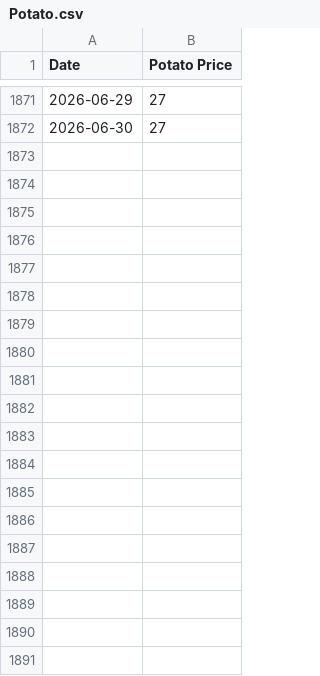
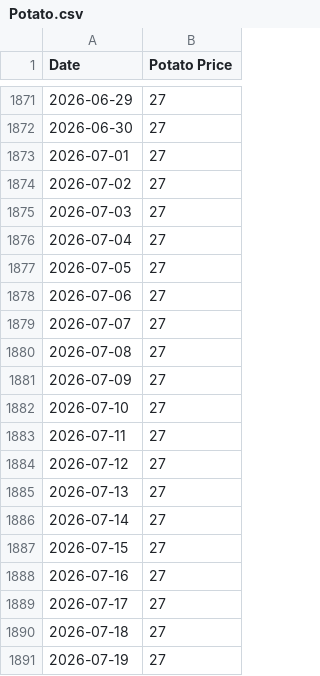
Before and after one commit to Mhdipu12/bd-price-forecasting-dashboard, a CSV file: Raw Data/Potato.csv, drawn as a sheet; only a part is shown, gaps mark what is left out; the diff covers the shown part only.

```diff
--- a/Raw Data/Potato.csv
+++ b/Raw Data/Potato.csv
@@ -1872 +1872,20 @@ Date,Potato  Price
 2026-06-30,27
+2026-07-01,27
+2026-07-02,27
+2026-07-03,27
+2026-07-04,27
+2026-07-05,27
+2026-07-06,27
+2026-07-07,27
+2026-07-08,27
+2026-07-09,27
+2026-07-10,27
+2026-07-11,27
+2026-07-12,27
+2026-07-13,27
+2026-07-14,27
+2026-07-15,27
+2026-07-16,27
+2026-07-17,27
+2026-07-18,27
+2026-07-19,27
```
Also changed, not shown: 12 added rows elsewhere in this file, Raw Data/Onion.csv, Raw Data/Soybean.csv.
